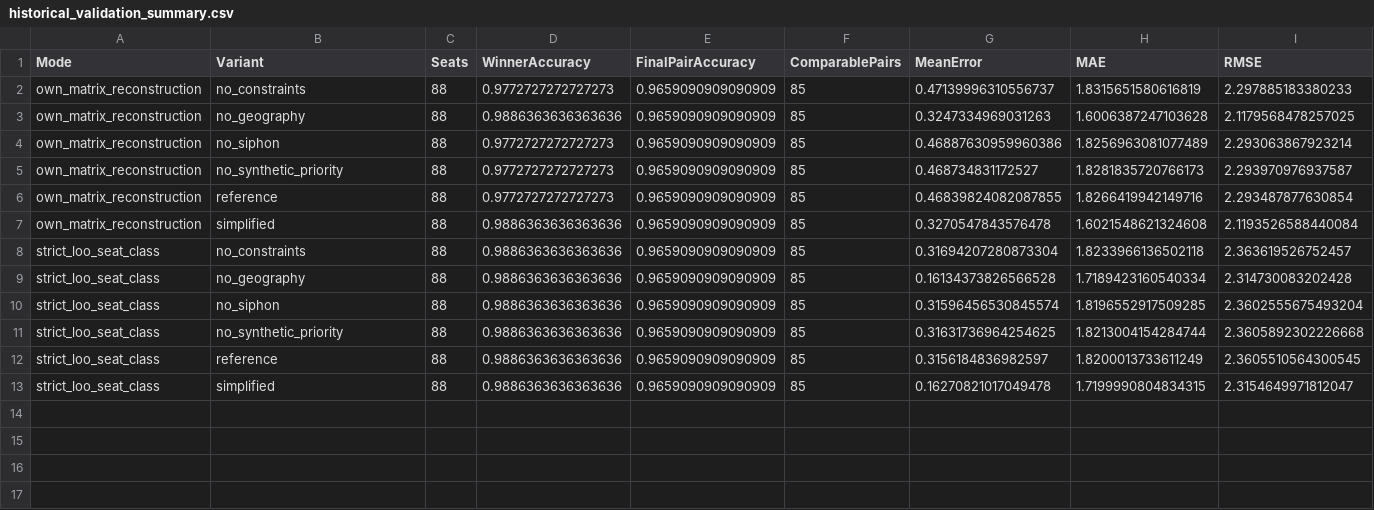
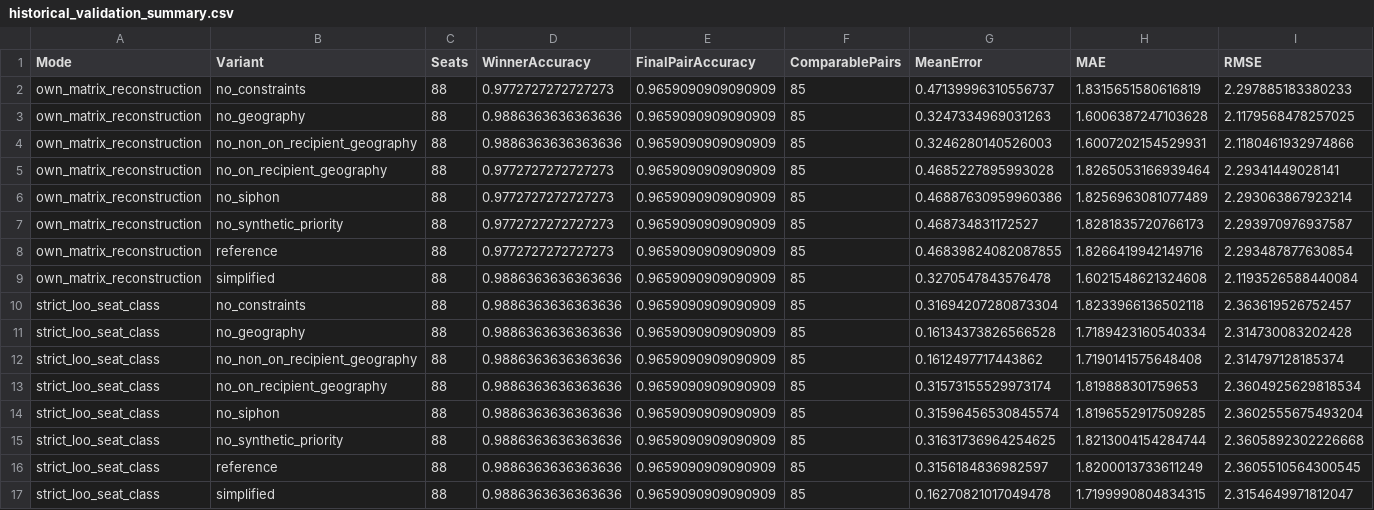
Before and after one commit to suandogg/vic-irv-model, a CSV file: reports/preference_review_2026_10_08/historical_validation_summary.csv, drawn as a sheet; the diff names each change by its address in the sheet, - before the commit and + after, or states it on an @@ line.

Commit message:
Separate ON and non-ON preference geography sensitivity trials

```diff
--- a/reports/preference_review_2026_10_08/historical_validation_summary.csv
+++ b/reports/preference_review_2026_10_08/historical_validation_summary.csv
+row 4: own_matrix_reconstruction | no_non_on_recipient_geography | 88 | 0.9886363636363636 | 0.9659090909090909 | 85 | 0.3246280140526003 | 1.6007202154529931 | 2.1180461932974866
+row 5: own_matrix_reconstruction | no_on_recipient_geography | 88 | 0.9772727272727273 | 0.9659090909090909 | 85 | 0.4685227895993028 | 1.8265053166939464 | 2.29341449028141
+row 12: strict_loo_seat_class | no_non_on_recipient_geography | 88 | 0.9886363636363636 | 0.9659090909090909 | 85 | 0.1612497717443862 | 1.7190141575648408 | 2.314797128185374
+row 13: strict_loo_seat_class | no_on_recipient_geography | 88 | 0.9886363636363636 | 0.9659090909090909 | 85 | 0.31573155529973174 | 1.819888301759653 | 2.3604925629818534
```
Also changed, not shown: reports/preference_review_2026_10_08/primaries_2022.csv, reports/preference_review_2026_10_08/primaries_ON18.csv, 10 other files.
